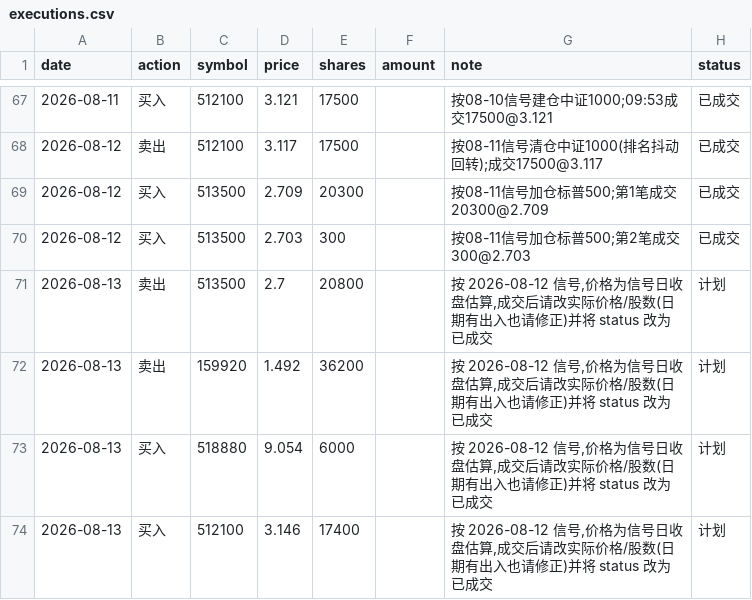
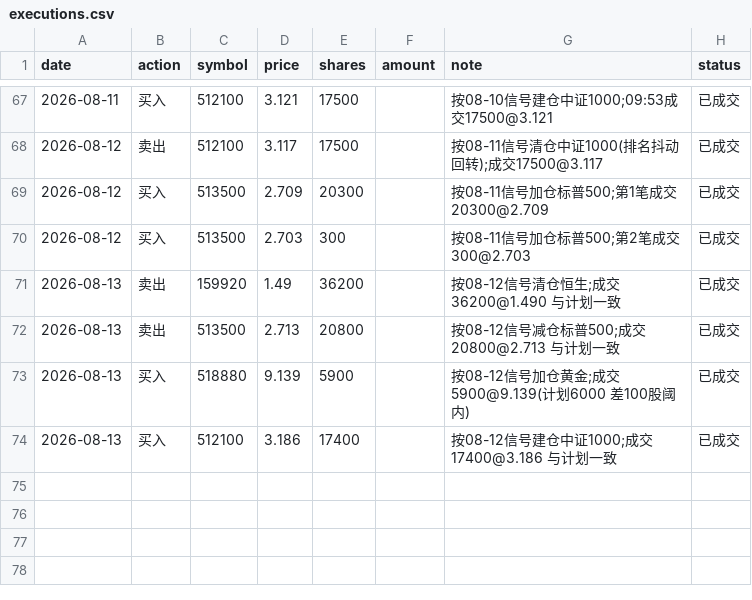
Before and after one commit to AbacusFlow/quant, a CSV file: output/executions.csv, drawn as a sheet; only a part is shown, gaps mark what is left out.

Commit message:
记录 2026-08-13 调仓成交(清仓恒生/减标普500/加黄金/建仓中证1000)

```diff
--- a/output/executions.csv
+++ b/output/executions.csv
@@ -70,5 +70,5 @@ date,action,symbol,price,shares,amount,note,status
 2026-08-12,买入,513500,2.703,300,,按08-11信号加仓标普500;第2笔成交300@2.703,已成交
-2026-08-13,卖出,513500,2.7,20800,,"按 2026-08-12 信号,价格为信号日收盘估算,成交后请改实际价格/股数(日期有出入也请修正)并将 status 改为 已成交",计划
-2026-08-13,卖出,159920,1.492,36200,,"按 2026-08-12 信号,价格为信号日收盘估算,成交后请改实际价格/股数(日期有出入也请修正)并将 status 改为 已成交",计划
-2026-08-13,买入,518880,9.054,6000,,"按 2026-08-12 信号,价格为信号日收盘估算,成交后请改实际价格/股数(日期有出入也请修正)并将 status 改为 已成交",计划
-2026-08-13,买入,512100,3.146,17400,,"按 2026-08-12 信号,价格为信号日收盘估算,成交后请改实际价格/股数(日期有出入也请修正)并将 status 改为 已成交",计划
+2026-08-13,卖出,159920,1.49,36200,,按08-12信号清仓恒生;成交36200@1.490 与计划一致,已成交
+2026-08-13,卖出,513500,2.713,20800,,按08-12信号减仓标普500;成交20800@2.713 与计划一致,已成交
+2026-08-13,买入,518880,9.139,5900,,按08-12信号加仓黄金;成交5900@9.139(计划6000 差100股阈内),已成交
+2026-08-13,买入,512100,3.186,17400,,按08-12信号建仓中证1000;成交17400@3.186 与计划一致,已成交
```
